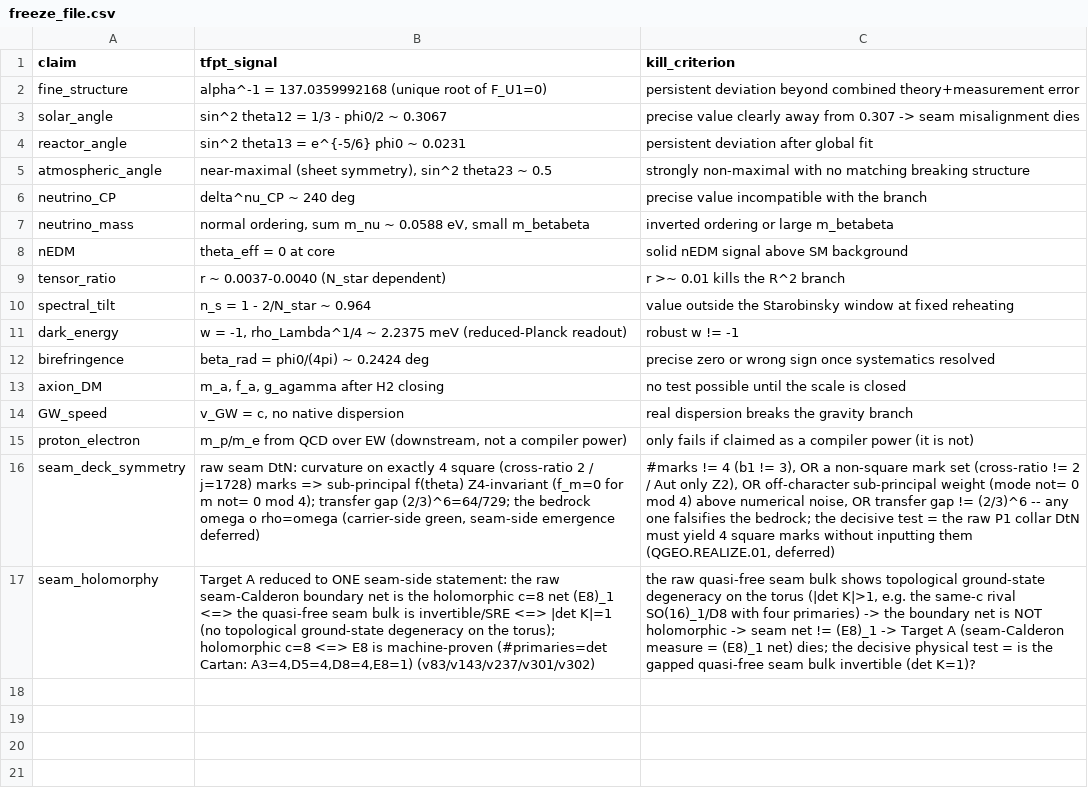
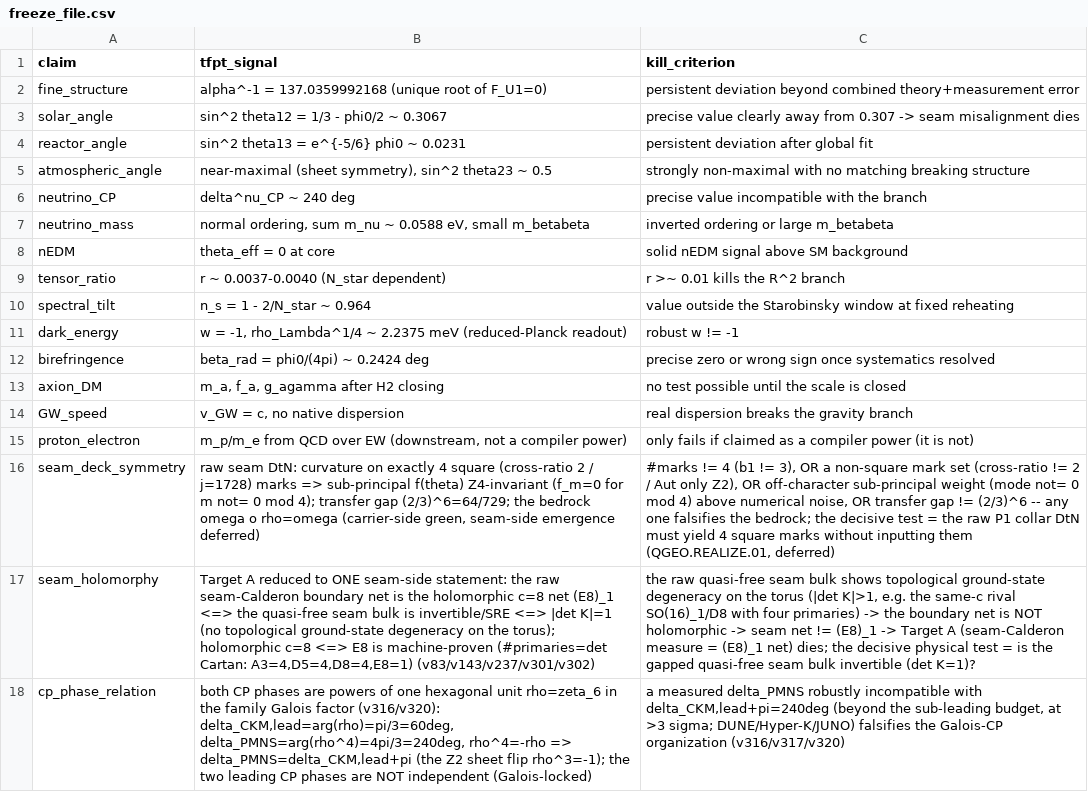
Before and after one commit to sthamann/tfpt5-shadow, a CSV file: verification/freeze_file.csv, drawn as a sheet; the diff names each change by its address in the sheet, - before the commit and + after, or states it on an @@ line.

```diff
--- a/verification/freeze_file.csv
+++ b/verification/freeze_file.csv
+row 18: cp_phase_relation | both CP phases are powers of one hexagonal unit rho=zeta_6 in the family Galois factor (v316/v320): delta_CKM,lead=arg(rho)=pi/3=60deg, delta_PMNS=arg(rho^4)=4pi/3=240deg, rho^4=-rho => delta_PMNS=delta_CKM,lead+pi (the Z2 sheet flip rho^3=-1); the two leading CP phases are NOT independent (Galois-locked) | a measured delta_PMNS robustly incompatible with delta_CKM,lead+pi=240deg (beyond the sub-leading budget, at >3 sigma; DUNE/Hyper-K/JUNO) falsifies the Galois-CP organization (v316/v317/v320)
```
Also changed, not shown: verification/script_registry.csv, verification/status_ledger.csv, 11 other files.
